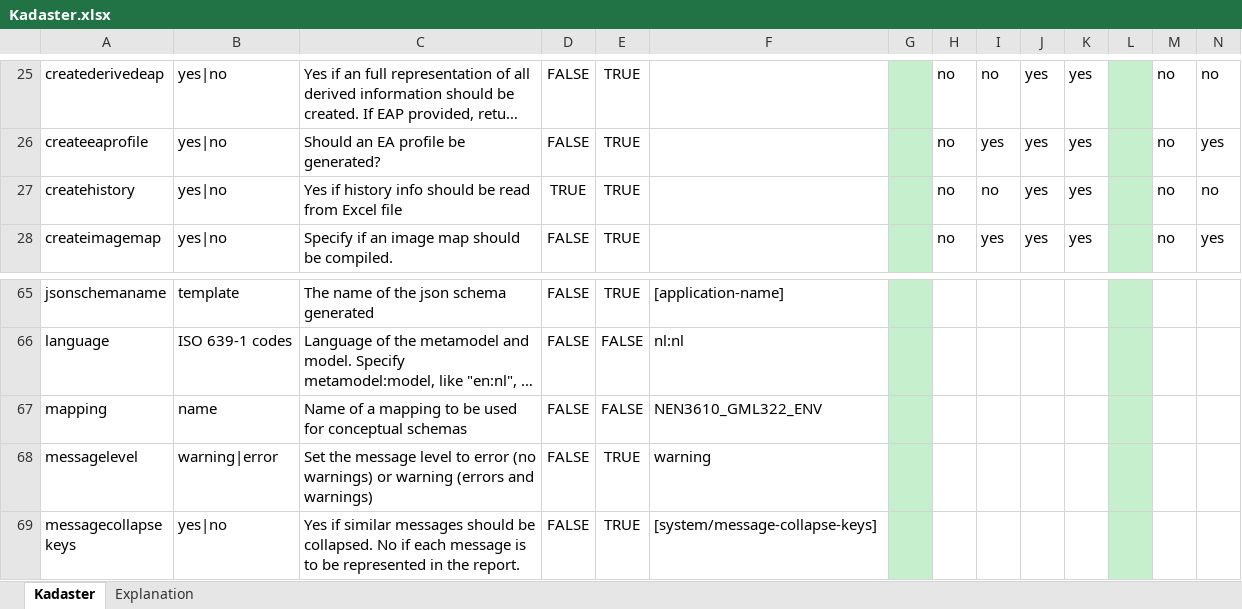
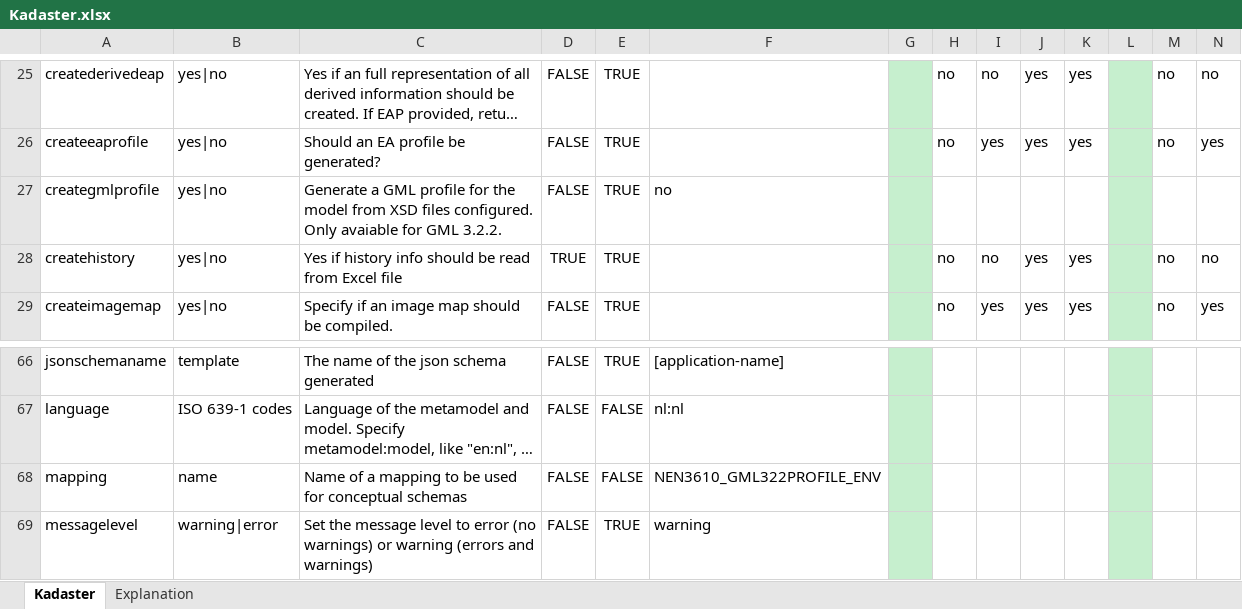
Before and after one commit to Imvertor/Imvertor-Maven, an Excel workbook: src/main/resources/input/Kadaster/props/Kadaster.xlsx, sheet Kadaster, drawn as a sheet; only a part is shown, gaps mark what is left out; the shorter side is filled out with more unchanged rows; long unchanged cells end in …; values as stored, in another font and other column widths than the file's, no borders; addresses are those after the commit; rows hold the shown columns only; the diff names each change by its address in the sheet, - before the commit and + after, or states it on an @@ line.

Commit message:
Kadaster: Default cli parameter Creategmlprofile gezet (no)

```diff
--- a/src/main/resources/input/Kadaster/props/Kadaster.xlsx (sheet Kadaster)
+++ b/src/main/resources/input/Kadaster/props/Kadaster.xlsx (sheet Kadaster)
+row 27: creategmlprofile | yes|no | Generate a GML profile for the model from XSD files configured. Only avaiable for GML 3.2.2. | FALSE | TRUE | no
-F68: NEN3610_GML322_ENV
+F68: NEN3610_GML322PROFILE_ENV
```
Also changed, not shown: 1 other file.
